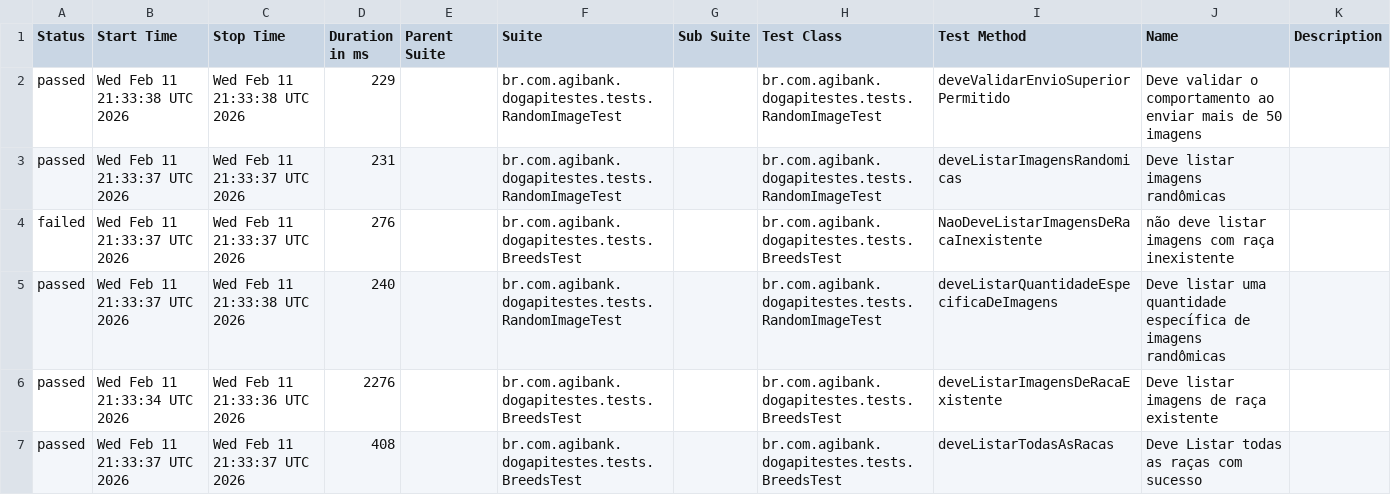
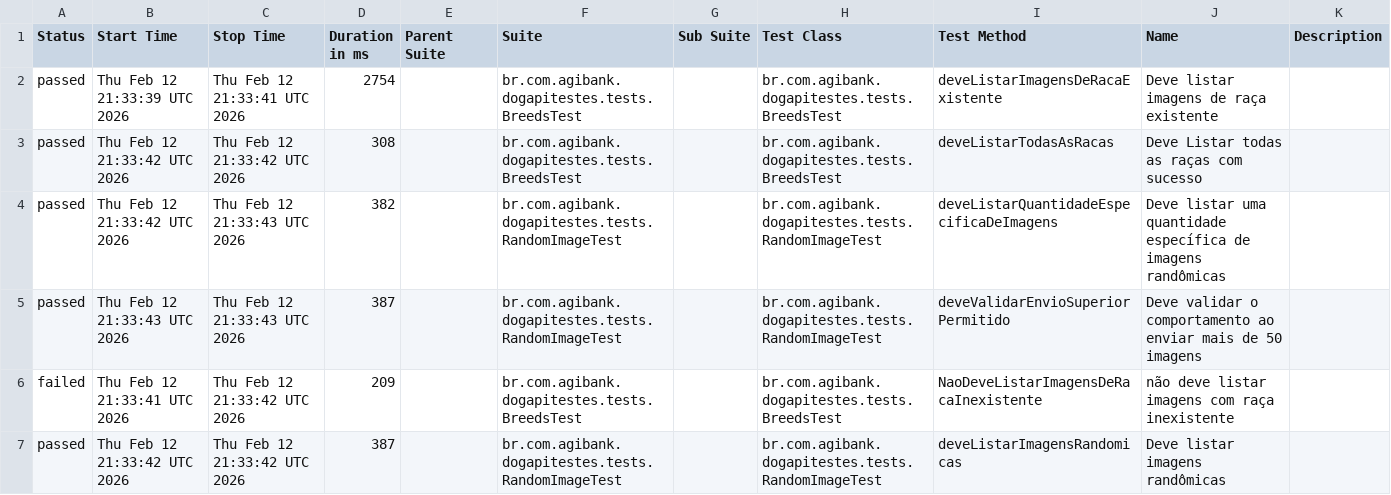
Before and after one commit to JosinaldoGJunior/desafio-tecnico-agibank, a CSV file: data/suites.csv, drawn as a sheet.

```diff
--- a/data/suites.csv
+++ b/data/suites.csv
@@ -1,7 +1,7 @@
 "Status","Start Time","Stop Time","Duration in ms","Parent Suite","Suite","Sub Suite","Test Class","Test Method","Name","Description"
-"passed","Wed Feb 11 21:33:38 UTC 2026","Wed Feb 11 21:33:38 UTC 2026","229","","br.com.agibank.dogapitestes.tests.RandomImageTest","","br.com.agibank.dogapitestes.tests.RandomImageTest","deveValidarEnvioSuperiorPermitido","Deve validar o comportamento ao enviar mais de 50 imagens",""
-"passed","Wed Feb 11 21:33:37 UTC 2026","Wed Feb 11 21:33:37 UTC 2026","231","","br.com.agibank.dogapitestes.tests.RandomImageTest","","br.com.agibank.dogapitestes.tests.RandomImageTest","deveListarImagensRandomicas","Deve listar imagens randômicas",""
-"failed","Wed Feb 11 21:33:37 UTC 2026","Wed Feb 11 21:33:37 UTC 2026","276","","br.com.agibank.dogapitestes.tests.BreedsTest","","br.com.agibank.dogapitestes.tests.BreedsTest","NaoDeveListarImagensDeRacaInexistente","não deve listar imagens com raça inexistente",""
-"passed","Wed Feb 11 21:33:37 UTC 2026","Wed Feb 11 21:33:38 UTC 2026","240","","br.com.agibank.dogapitestes.tests.RandomImageTest","","br.com.agibank.dogapitestes.tests.RandomImageTest","deveListarQuantidadeEspecificaDeImagens","Deve listar uma quantidade específica de imagens randômicas",""
-"passed","Wed Feb 11 21:33:34 UTC 2026","Wed Feb 11 21:33:36 UTC 2026","2276","","br.com.agibank.dogapitestes.tests.BreedsTest","","br.com.agibank.dogapitestes.tests.BreedsTest","deveListarImagensDeRacaExistente","Deve listar imagens de raça existente",""
-"passed","Wed Feb 11 21:33:37 UTC 2026","Wed Feb 11 21:33:37 UTC 2026","408","","br.com.agibank.dogapitestes.tests.BreedsTest","","br.com.agibank.dogapitestes.tests.BreedsTest","deveListarTodasAsRacas","Deve Listar todas as raças com sucesso",""
+"passed","Thu Feb 12 21:33:39 UTC 2026","Thu Feb 12 21:33:41 UTC 2026","2754","","br.com.agibank.dogapitestes.tests.BreedsTest","","br.com.agibank.dogapitestes.tests.BreedsTest","deveListarImagensDeRacaExistente","Deve listar imagens de raça existente",""
+"passed","Thu Feb 12 21:33:42 UTC 2026","Thu Feb 12 21:33:42 UTC 2026","308","","br.com.agibank.dogapitestes.tests.BreedsTest","","br.com.agibank.dogapitestes.tests.BreedsTest","deveListarTodasAsRacas","Deve Listar todas as raças com sucesso",""
+"passed","Thu Feb 12 21:33:42 UTC 2026","Thu Feb 12 21:33:43 UTC 2026","382","","br.com.agibank.dogapitestes.tests.RandomImageTest","","br.com.agibank.dogapitestes.tests.RandomImageTest","deveListarQuantidadeEspecificaDeImagens","Deve listar uma quantidade específica de imagens randômicas",""
+"passed","Thu Feb 12 21:33:43 UTC 2026","Thu Feb 12 21:33:43 UTC 2026","387","","br.com.agibank.dogapitestes.tests.RandomImageTest","","br.com.agibank.dogapitestes.tests.RandomImageTest","deveValidarEnvioSuperiorPermitido","Deve validar o comportamento ao enviar mais de 50 imagens",""
+"failed","Thu Feb 12 21:33:41 UTC 2026","Thu Feb 12 21:33:42 UTC 2026","209","","br.com.agibank.dogapitestes.tests.BreedsTest","","br.com.agibank.dogapitestes.tests.BreedsTest","NaoDeveListarImagensDeRacaInexistente","não deve listar imagens com raça inexistente",""
+"passed","Thu Feb 12 21:33:42 UTC 2026","Thu Feb 12 21:33:42 UTC 2026","387","","br.com.agibank.dogapitestes.tests.RandomImageTest","","br.com.agibank.dogapitestes.tests.RandomImageTest","deveListarImagensRandomicas","Deve listar imagens randômicas",""
```
Also changed, not shown: 26 other files.
